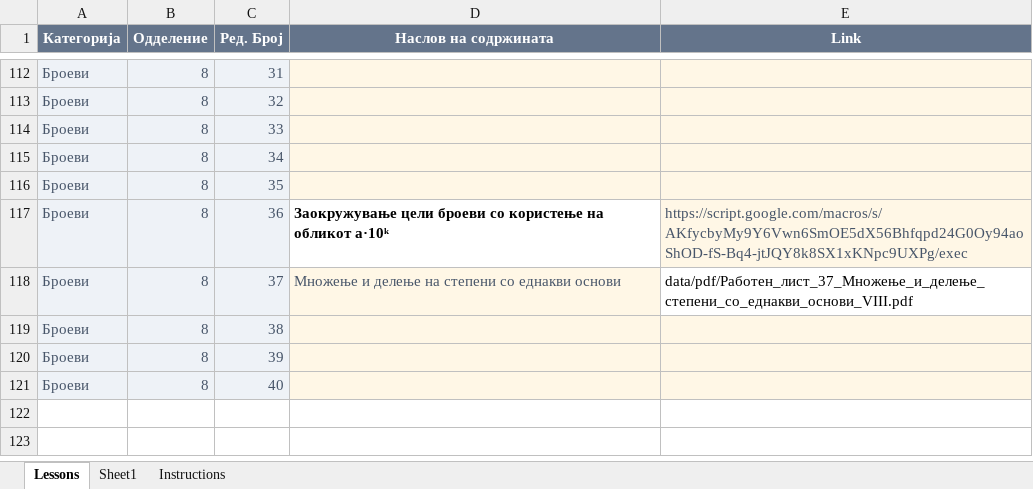
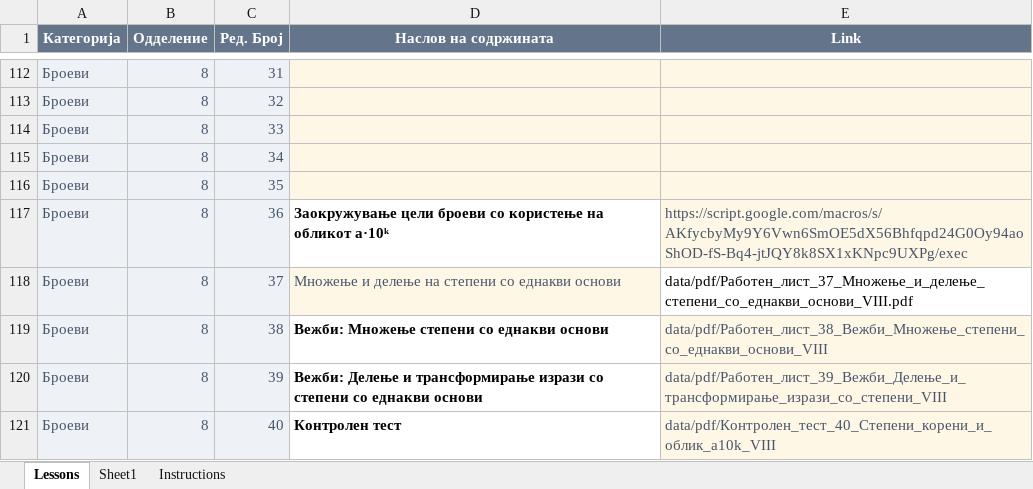
Before and after one commit to IK-cod/Matematika, an Excel workbook: data/lessons.xlsx, sheet Lessons, drawn as a sheet; only a part is shown, gaps mark what is left out; values as stored, in another font and other column widths than the file's, no borders; table styles not drawn; the diff names each change by its address in the sheet, - before the commit and + after, or states it on an @@ line.

Commit message:
Add files via upload

```diff
--- a/data/lessons.xlsx (sheet Lessons)
+++ b/data/lessons.xlsx (sheet Lessons)
-D119 (Наслов на содржината): (empty)
+D119 (Наслов на содржината): Вежби: Множење степени со еднакви основи
-D119:D121 fill: #FFF7E6
+D119:D121 fill: none
-E119 (Link): (empty)
+E119 (Link): data/pdf/Работен_лист_38_Вежби_Множење_степени_со_еднакви_основи_VIII
-D120 (Наслов на содржината): (empty)
+D120 (Наслов на содржината): Вежби: Делење и трансформирање изрази со степени со еднакви основи
-E120 (Link): (empty)
+E120 (Link): data/pdf/Работен_лист_39_Вежби_Делење_и_трансформирање_изрази_со_степени_VIII
-D121 (Наслов на содржината): (empty)
+D121 (Наслов на содржината): Контролен тест
-E121 (Link): (empty)
+E121 (Link): data/pdf/Контролен_тест_40_Степени_корени_и_облик_a10k_VIII
```
